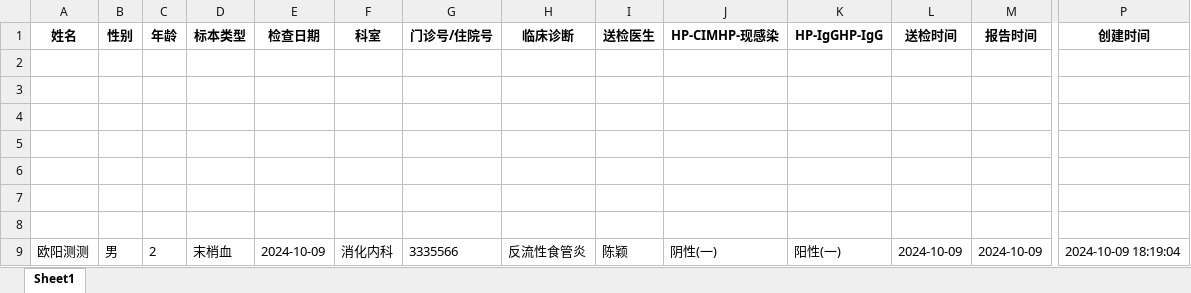
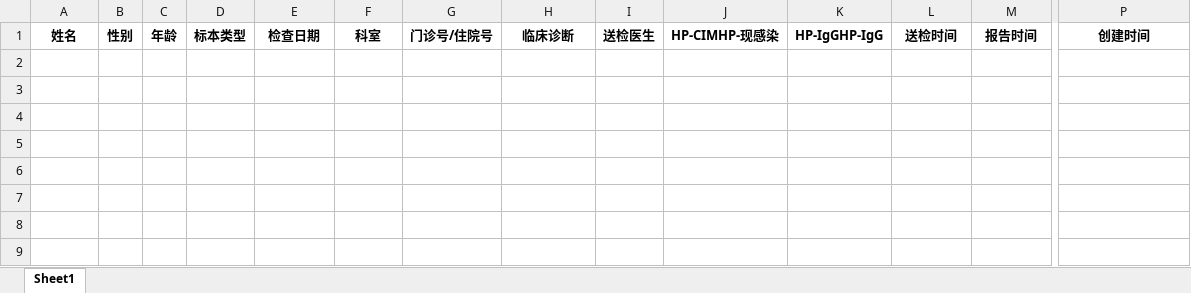
Before and after one commit to LeanFly/hp_check, an Excel workbook: user_data.xlsx, sheet Sheet1, drawn as a sheet; only a part is shown, gaps mark what is left out; values as stored, in another font and other column widths than the file's, no borders; rows hold the shown columns only; the diff names each change by its address in the sheet, - before the commit and + after, or states it on an @@ line.

Commit message:
更新一下初始数据表

```diff
--- a/user_data.xlsx (sheet Sheet1)
+++ b/user_data.xlsx (sheet Sheet1)
-row 2: (empty)
-row 3: (empty)
-row 4: (empty)
-row 5: (empty)
-row 6: (empty)
-row 7: (empty)
-row 8: (empty)
-row 9: 欧阳测测 | 男 | 2 | 末梢血 | 2024-10-09 | 消化内科 | 3335566 | 反流性食管炎 | 陈颖 | 阴性(一) | 阳性(一) | 2024-10-09 | 2024-10-09 | 2024-10-09 18:19:04
```
